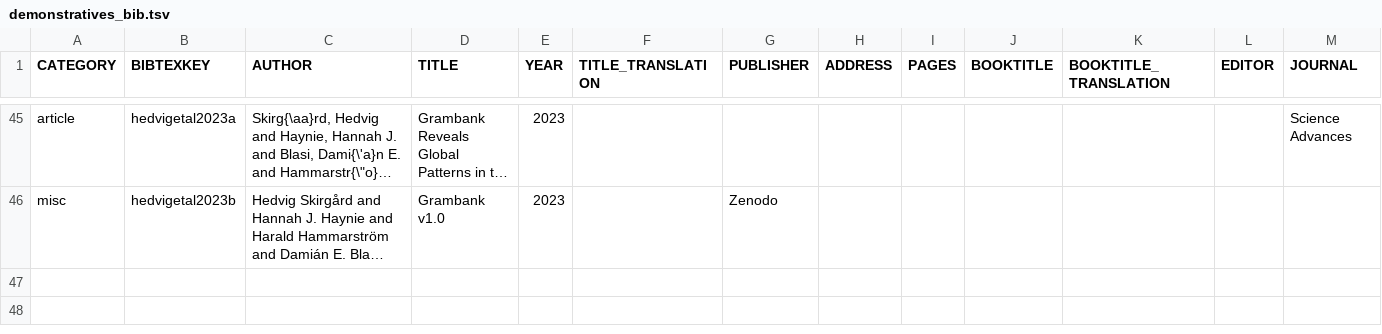
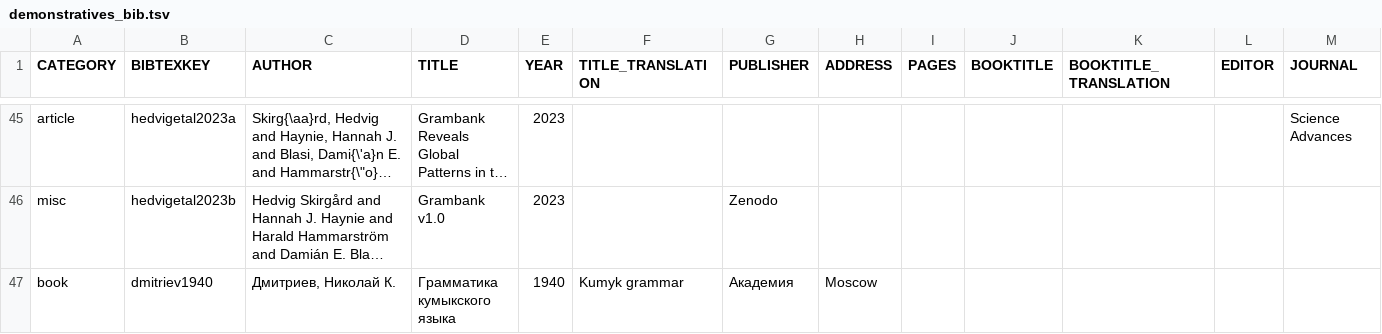
Before and after one commit to LingConLab/TALD, a TSV file: data/orig_bib_tsv/demonstratives_bib.tsv, drawn as a sheet; only a part is shown, gaps mark what is left out; long unchanged cells end in …; rows hold the shown columns only; the diff names each change by its address in the sheet, - before the commit and + after, or states it on an @@ line.

Commit message:
add dmitriev1940 entry

```diff
--- a/data/orig_bib_tsv/demonstratives_bib.tsv
+++ b/data/orig_bib_tsv/demonstratives_bib.tsv
+row 47: book | dmitriev1940 | Дмитриев, Николай К. | Грамматика кумыкского языка | 1940 | Kumyk grammar | Академия | Moscow
```
